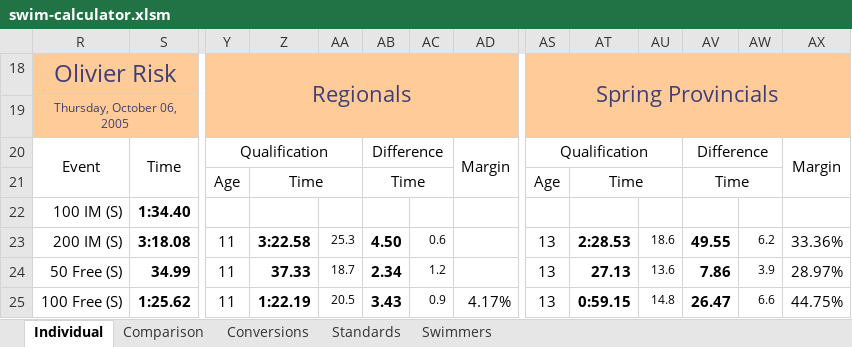
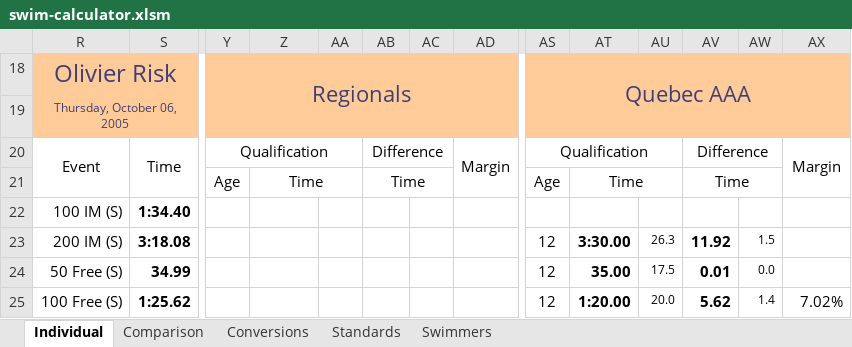
Before and after one commit to Subject2Risk/swim-report, an Excel workbook: swim-calculator.xlsm, sheet Individual, drawn as a sheet; only a part is shown, gaps mark what is left out; values as stored, in another font and other column widths than the file's, no borders; conditional formats not drawn; the diff covers the shown part only; the diff names each change by its address in the sheet, - before the commit and + after, or states it on an @@ line.

```diff
--- a/swim-calculator.xlsm (sheet Individual)
+++ b/swim-calculator.xlsm (sheet Individual)
-AS18: Spring Provincials
+AS18: Quebec AAA
-Y23:Y25: 11
+Y23:Y25: (empty)
-Z23: 3:22.58
+Z23: (empty)
-AA23: 25.3
+AA23: (empty)
-AB23: 4.50
+AB23: (empty)
-AC23: 0.6
+AC23: (empty)
-AS23:AS25: 13
+AS23:AS25: 12
-AT23: 2:28.53
+AT23: 3:30.00
-AU23: 18.6
+AU23: 26.3
-AV23: 49.55
+AV23: 11.92
-AW23: 6.2
+AW23: 1.5
-AX23: 33.36%
+AX23: (empty)
-Z24: 37.33
+Z24: (empty)
-AA24: 18.7
+AA24: (empty)
-AB24: 2.34
+AB24: (empty)
-AC24: 1.2
+AC24: (empty)
-AT24: 27.13
+AT24: 35.00
-AU24: 13.6
+AU24: 17.5
-AV24: 7.86
+AV24: 0.01
-AW24: 3.9
+AW24: 0.0
-AX24: 28.97%
+AX24: (empty)
-Z25: 1:22.19
+Z25: (empty)
-AA25: 20.5
+AA25: (empty)
-AB25: 3.43
+AB25: (empty)
-AC25: 0.9
+AC25: (empty)
-AD25: 4.17%
+AD25: (empty)
-AT25: 0:59.15
+AT25: 1:20.00
-AU25: 14.8
+AU25: 20.0
-AV25: 26.47
+AV25: 5.62
-AW25: 6.6
+AW25: 1.4
-AX25: 44.75%
+AX25: 7.02%
```
Also changed, not shown: 185 edited cells elsewhere in this sheet, sheet Standards, sheet Comparison, hidden cells.
